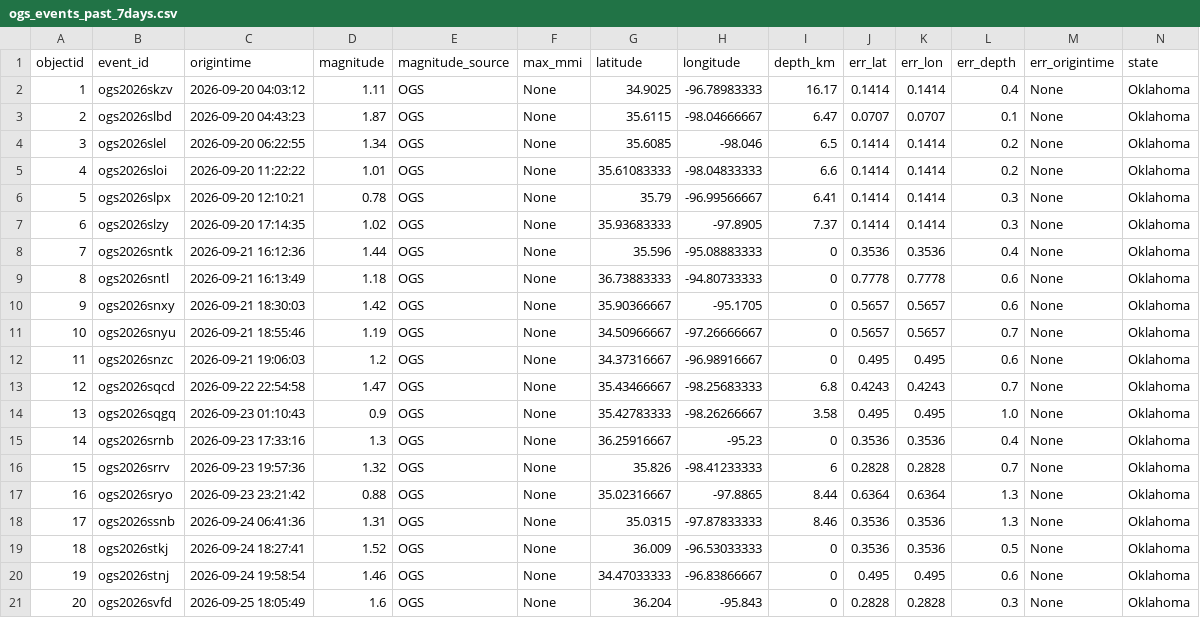
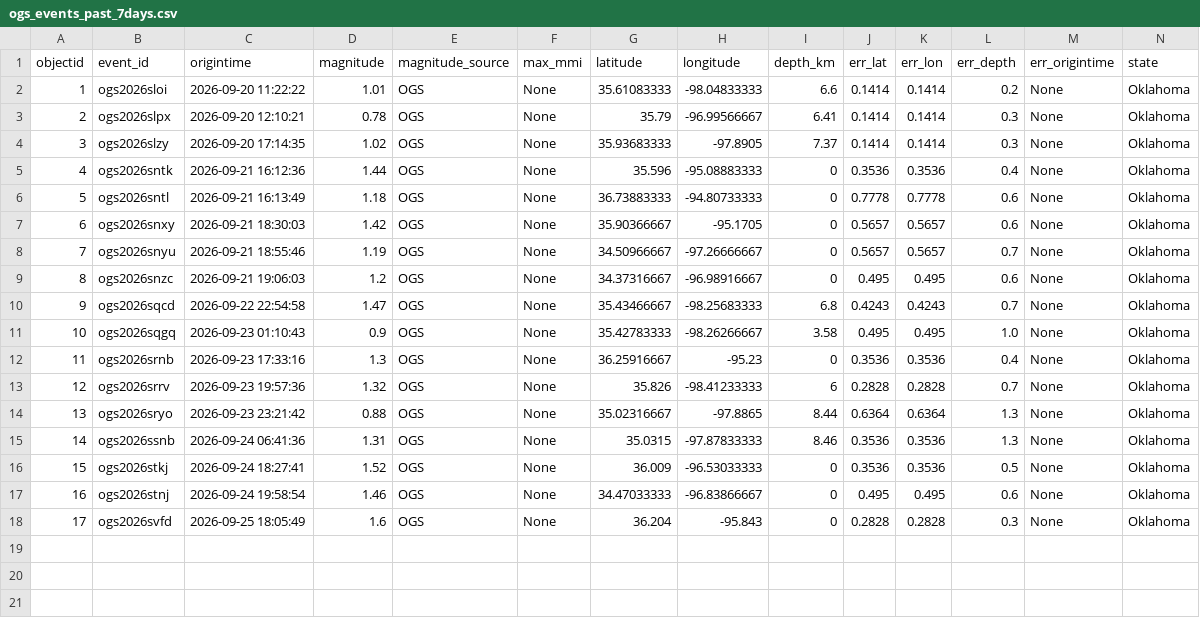
Before and after one commit to Hy-X/OGS_Catalog_Update, a CSV file: ogs_events_past_7days.csv, drawn as a sheet; only a part is shown; removed rows and columns are numbered as before the commit, all else as after; rows hold the shown columns only; the diff names each change by its address in the sheet, - before the commit and + after, or states it on an @@ line.

```diff
--- a/ogs_events_past_7days.csv
+++ b/ogs_events_past_7days.csv
-row 2: 1 | ogs2026skzv | 2026-09-20 04:03:12 | 1.11 | OGS | None | 34.9025 | -96.78983333 | 16.17 | 0.1414 | 0.1414 | 0.4 | None | Oklahoma
-row 3: 2 | ogs2026slbd | 2026-09-20 04:43:23 | 1.87 | OGS | None | 35.6115 | -98.04666667 | 6.47 | 0.0707 | 0.0707 | 0.1 | None | Oklahoma
-row 4: 3 | ogs2026slel | 2026-09-20 06:22:55 | 1.34 | OGS | None | 35.6085 | -98.046 | 6.5 | 0.1414 | 0.1414 | 0.2 | None | Oklahoma
@@ column A (objectid) renumbered from row 2 down @@
```
Also changed, not shown: ogs_events_past_30days.csv.
